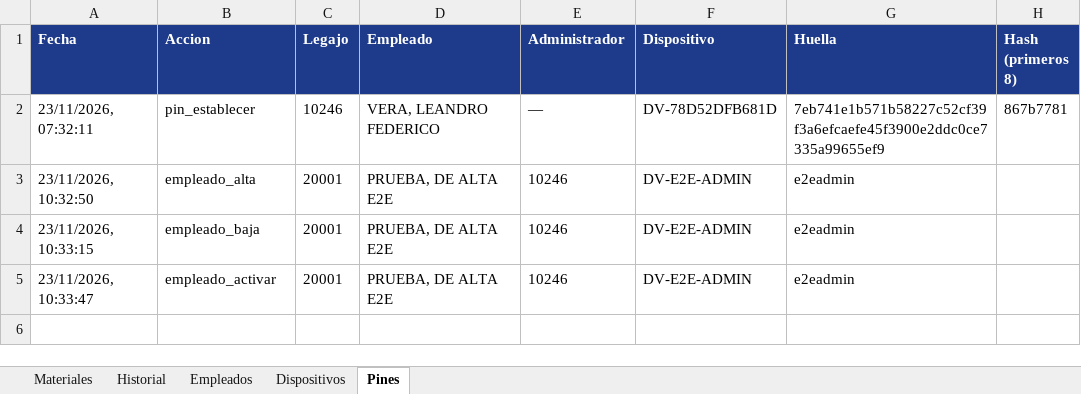
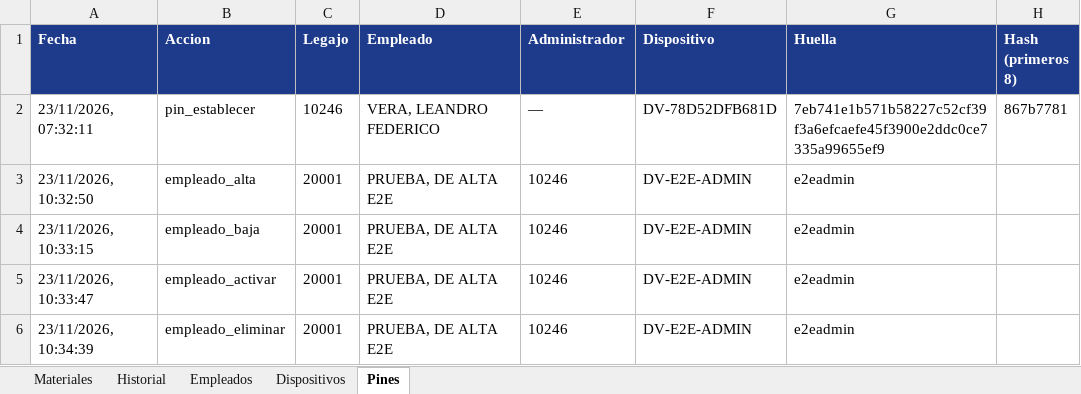
Before and after one commit to LEAVERA77/MaterialesNoMatriculadosGeneral, an Excel workbook: listado_materiales_ENERSA.xlsx, sheet Pines, drawn as a sheet; values as stored, in another font and other column widths than the file's, no borders; the diff names each change by its address in the sheet, - before the commit and + after, or states it on an @@ line.

```diff
--- a/listado_materiales_ENERSA.xlsx (sheet Pines)
+++ b/listado_materiales_ENERSA.xlsx (sheet Pines)
+row 6: 23/11/2026, 10:34:39 | empleado_eliminar | 20001 | PRUEBA, DE ALTA E2E | 10246 | DV-E2E-ADMIN | e2eadmin
```
Also changed, not shown: sheet Empleados.
